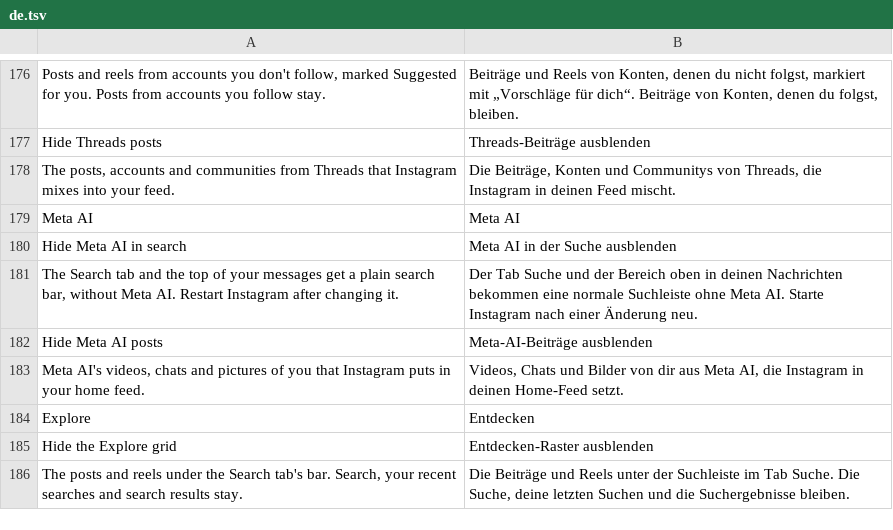
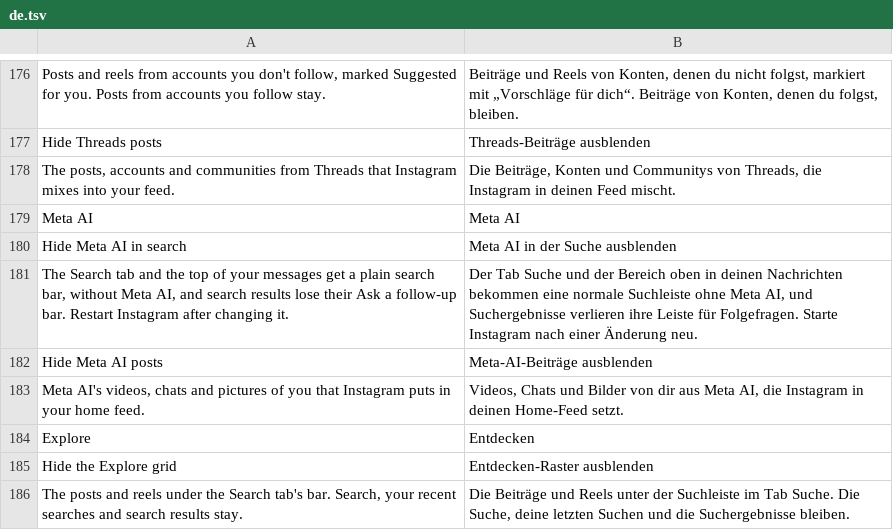
Before and after one commit to BlackGold8282/HushGram, a TSV file: extensions/shared/library/src/main/l10n/de.tsv, drawn as a sheet; only a part is shown, gaps mark what is left out.

```diff
--- a/extensions/shared/library/src/main/l10n/de.tsv
+++ b/extensions/shared/library/src/main/l10n/de.tsv
@@ -180,3 +180,3 @@ Meta AI	Meta AI
 Hide Meta AI in search	Meta AI in der Suche ausblenden
-The Search tab and the top of your messages get a plain search bar, without Meta AI. Restart Instagram after changing it.	Der Tab Suche und der Bereich oben in deinen Nachrichten bekommen eine normale Suchleiste ohne Meta AI. Starte Instagram nach einer Änderung neu.
+The Search tab and the top of your messages get a plain search bar, without Meta AI, and search results lose their Ask a follow-up bar. Restart Instagram after changing it.	Der Tab Suche und der Bereich oben in deinen Nachrichten bekommen eine normale Suchleiste ohne Meta AI, und Suchergebnisse verlieren ihre Leiste für Folgefragen. Starte Instagram nach einer Änderung neu.
 Hide Meta AI posts	Meta-AI-Beiträge ausblenden
```
Also changed, not shown: extensions/shared/library/src/main/l10n/es.tsv, extensions/shared/library/src/main/l10n/in.tsv, 13 other files.
